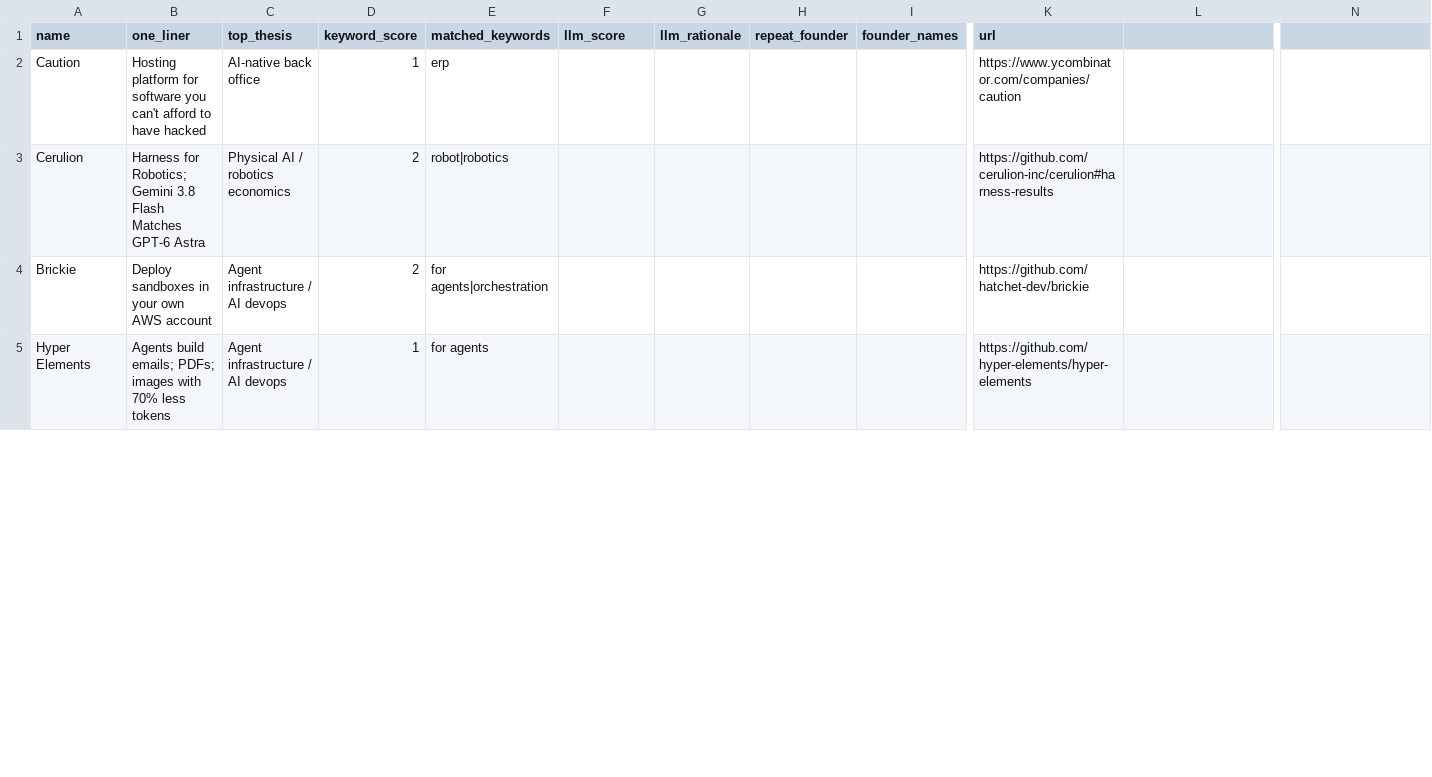
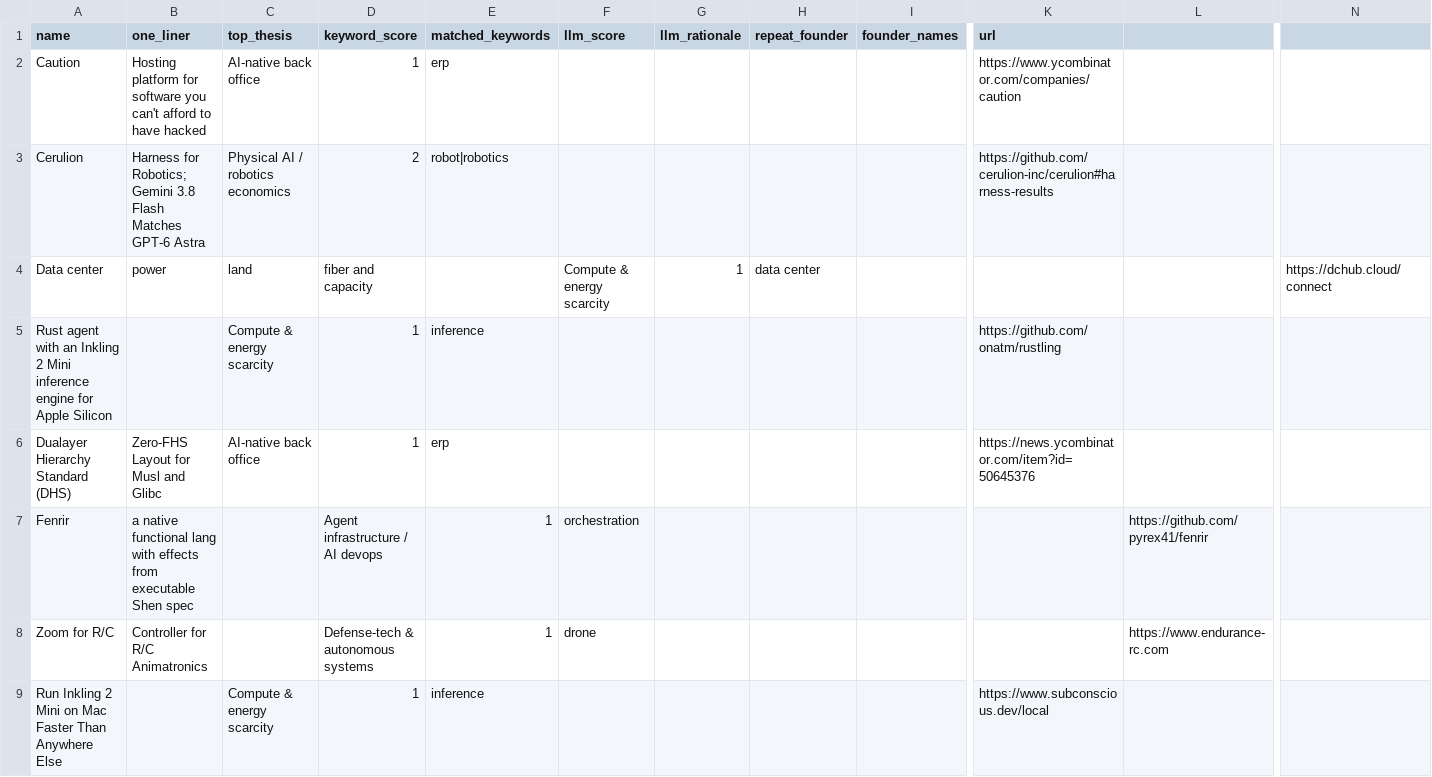
Before and after one commit to diegorivero06/dealflow2-engine, a CSV file: dealflow_latest.csv, drawn as a sheet; only a part is shown, gaps mark what is left out; the shorter side is filled out with more unchanged rows; removed rows and columns are numbered as before the commit, all else as after; rows hold the shown columns only; the diff covers the shown part only; the diff names each change by its address in the sheet, - before the commit and + after, or states it on an @@ line.

```diff
--- a/dealflow_latest.csv
+++ b/dealflow_latest.csv
-row 4: Brickie | Deploy sandboxes in your own AWS account | Agent infrastructure / AI devops | 2 | for agents|orchestration |  |  |  |  | https://github.com/hatchet-dev/brickie
+row 4: Data center | power | land | fiber and capacity |  | Compute & energy scarcity | 1 | data center |  |  |  | https://dchub.cloud/connect
+row 5: Rust agent with an Inkling 2 Mini inference engine for Apple Silicon |  | Compute & energy scarcity | 1 | inference |  |  |  |  | https://github.com/onatm/rustling
+row 6: Dualayer Hierarchy Standard (DHS) | Zero-FHS Layout for Musl and Glibc | AI-native back office | 1 | erp |  |  |  |  | https://news.ycombinator.com/item?id=50645376
+row 7: Fenrir | a native functional lang with effects from executable Shen spec |  | Agent infrastructure / AI devops | 1 | orchestration |  |  |  |  | https://github.com/pyrex41/fenrir
+row 8: Zoom for R/C | Controller for R/C Animatronics |  | Defense-tech & autonomous systems | 1 | drone |  |  |  |  | https://www.endurance-rc.com
+row 9: Run Inkling 2 Mini on Mac Faster Than Anywhere Else |  | Compute & energy scarcity | 1 | inference |  |  |  |  | https://www.subconscious.dev/local
```
Also changed, not shown: 9 added rows and 10 removed rows elsewhere in this file, 1 other file.
